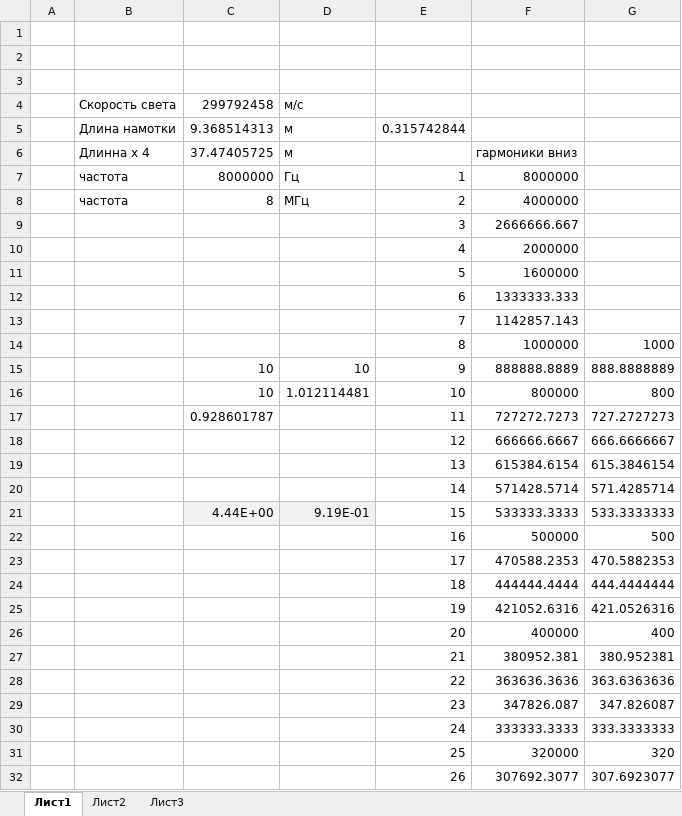
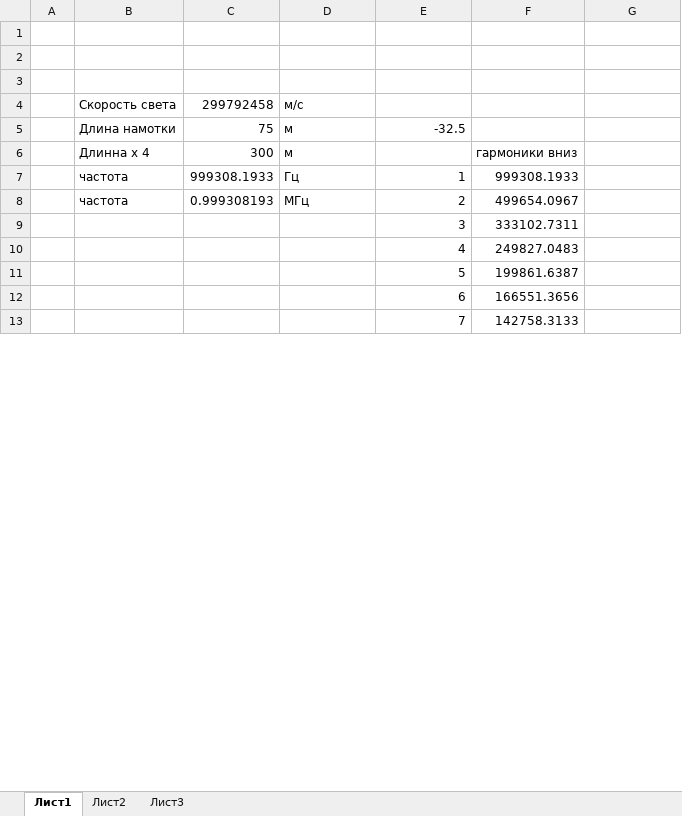
Before and after one commit to zhou-peter/Tesla, an Excel workbook: DonnSmith/расчет.xlsx, sheet Лист1, drawn as a sheet; only a part is shown; values as stored, in another font and other column widths than the file's, no borders; charts and pictures not drawn; removed rows and columns are numbered as before the commit, all else as after; the diff covers the shown part only; the diff names each change by its address in the sheet, - before the commit and + after, or states it on an @@ line.

```diff
--- a/DonnSmith/расчет.xlsx (sheet Лист1)
+++ b/DonnSmith/расчет.xlsx (sheet Лист1)
-C5: 9.368514313
+C5: 75
-E5: 0.315742844
+E5: -32.5
-C6: 37.47405725
+C6: 300
-C7: 8000000
+C7: 999308.1933
-F7: 8000000
+F7: 999308.1933
-C8: 8
+C8: 0.999308193
-F8: 4000000
+F8: 499654.0967
-F9: 2666666.667
+F9: 333102.7311
-F10: 2000000
+F10: 249827.0483
-F11: 1600000
+F11: 199861.6387
-F12: 1333333.333
+F12: 166551.3656
-F13: 1142857.143
+F13: 142758.3133
-row 14:  |  |  |  | 8 | 1000000 | 1000
-row 15:  |  | 10 | 10 | 9 | 888888.8889 | 888.8888889
-row 16:  |  | 10 | 1.012114481 | 10 | 800000 | 800
-row 17:  |  | 0.928601787 |  | 11 | 727272.7273 | 727.2727273
-row 18:  |  |  |  | 12 | 666666.6667 | 666.6666667
-row 19:  |  |  |  | 13 | 615384.6154 | 615.3846154
-row 20:  |  |  |  | 14 | 571428.5714 | 571.4285714
-row 21:  |  | 4.44E+00 | 9.19E-01 | 15 | 533333.3333 | 533.3333333
-row 22:  |  |  |  | 16 | 500000 | 500
-row 23:  |  |  |  | 17 | 470588.2353 | 470.5882353
-row 24:  |  |  |  | 18 | 444444.4444 | 444.4444444
-row 25:  |  |  |  | 19 | 421052.6316 | 421.0526316
-row 26:  |  |  |  | 20 | 400000 | 400
-row 27:  |  |  |  | 21 | 380952.381 | 380.952381
-row 28:  |  |  |  | 22 | 363636.3636 | 363.6363636
-row 29:  |  |  |  | 23 | 347826.087 | 347.826087
-row 30:  |  |  |  | 24 | 333333.3333 | 333.3333333
-row 31:  |  |  |  | 25 | 320000 | 320
-row 32:  |  |  |  | 26 | 307692.3077 | 307.6923077
```
Also changed, not shown: 27 added rows and 8 removed rows elsewhere in this sheet, sheet Лист2, sheet Лист3, charts or pictures, 2 other files.
